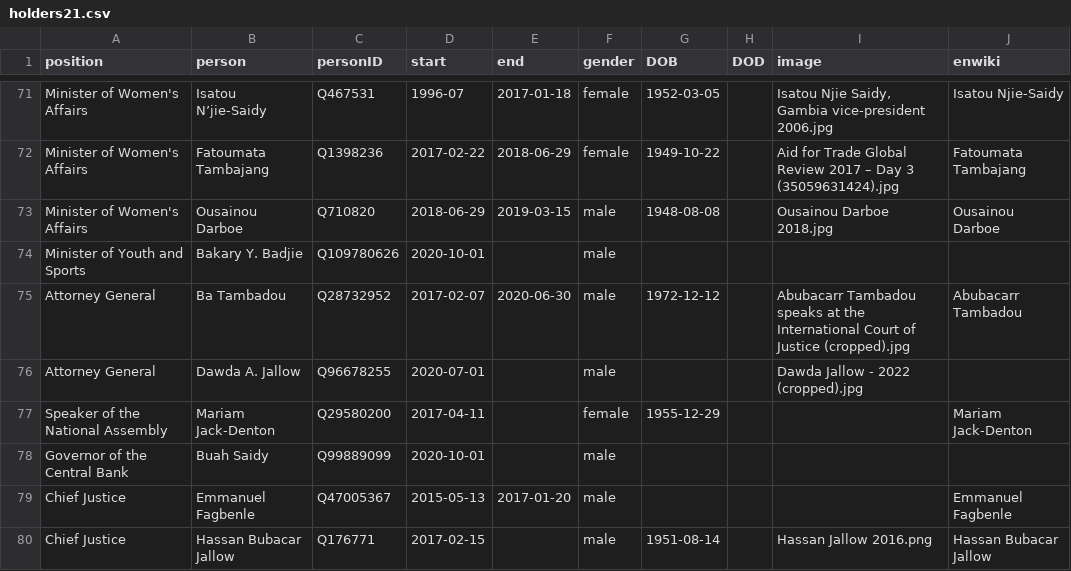
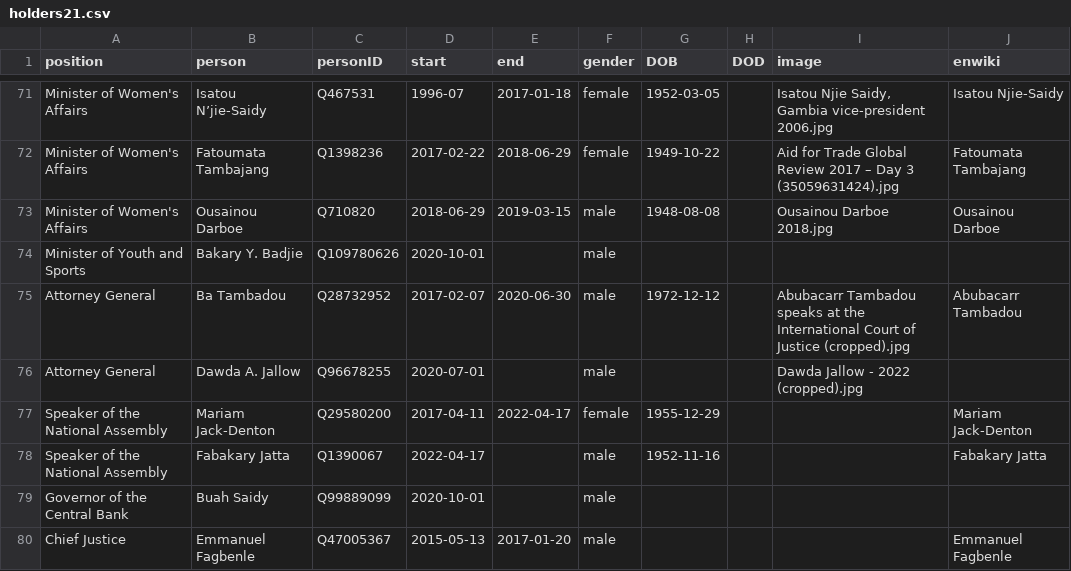
Before and after one commit to every-politician-scrapers/gambia-ministers, a CSV file: html/holders21.csv, drawn as a sheet; only a part is shown, gaps mark what is left out; the shorter side is filled out with more unchanged rows.

```diff
--- a/html/holders21.csv
+++ b/html/holders21.csv
@@ -76,3 +76,4 @@ Attorney General,Ba Tambadou,Q28732952,2017-02-07,2020-06-30,male,1972-12-12,,Ab
 Attorney General,Dawda A. Jallow,Q96678255,2020-07-01,,male,,,Dawda Jallow - 2022 (cropped).jpg,
-Speaker of the National Assembly,Mariam Jack-Denton,Q29580200,2017-04-11,,female,1955-12-29,,,Mariam Jack-Denton
+Speaker of the National Assembly,Mariam Jack-Denton,Q29580200,2017-04-11,2022-04-17,female,1955-12-29,,,Mariam Jack-Denton
+Speaker of the National Assembly,Fabakary Jatta,Q1390067,2022-04-17,,male,1952-11-16,,,Fabakary Jatta
 Governor of the Central Bank,Buah Saidy,Q99889099,2020-10-01,,male,,,,
```
Also changed, not shown: html/current.csv, 1 other file.
